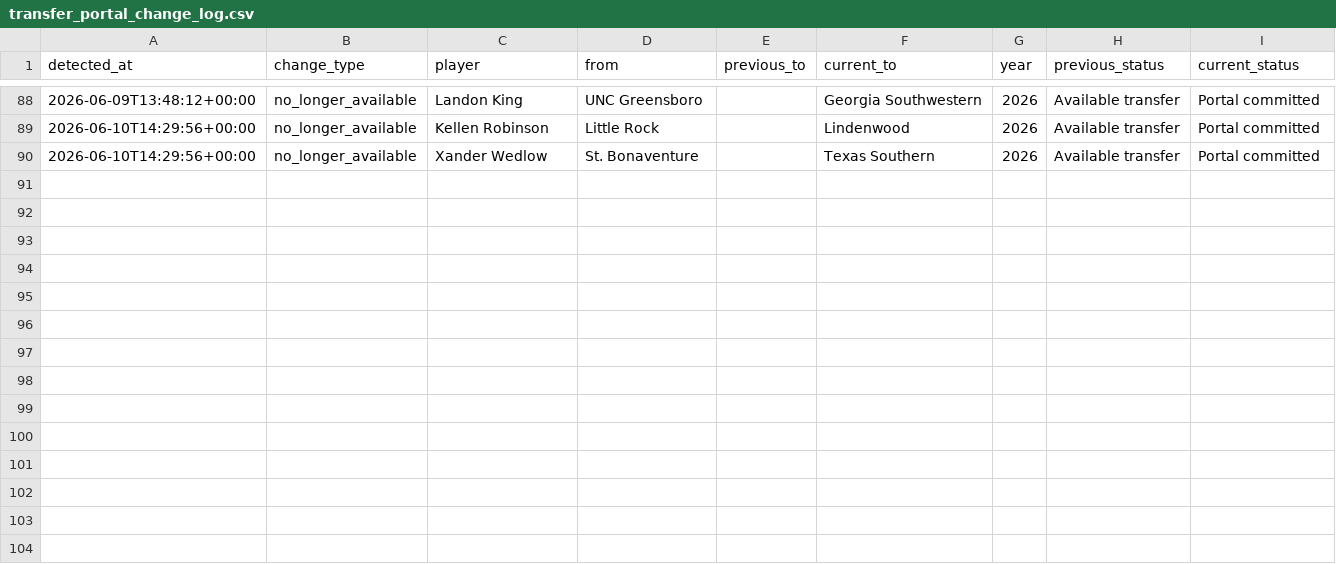
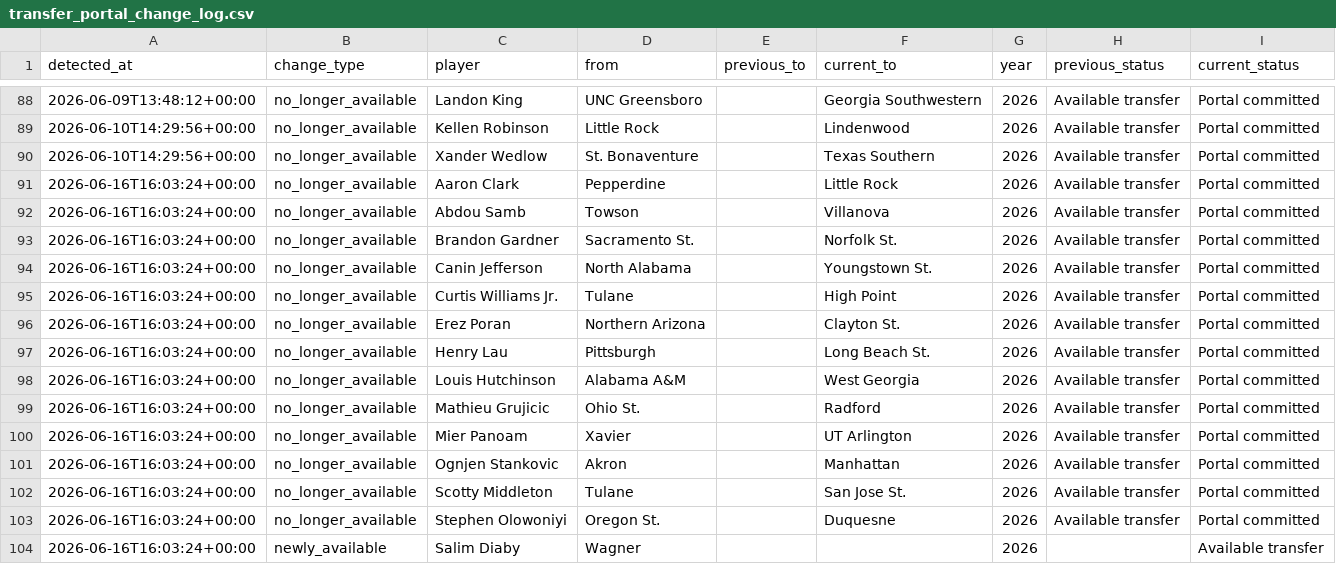
Before and after one commit to Siddhu-S/ncaa-player-dashboard, a CSV file: transfer_portal_change_log.csv, drawn as a sheet; only a part is shown, gaps mark what is left out; the diff names each change by its address in the sheet, - before the commit and + after, or states it on an @@ line.

```diff
--- a/transfer_portal_change_log.csv
+++ b/transfer_portal_change_log.csv
+row 91: 2026-06-16T16:03:24+00:00 | no_longer_available | Aaron Clark | Pepperdine |  | Little Rock | 2026 | Available transfer | Portal committed
+row 92: 2026-06-16T16:03:24+00:00 | no_longer_available | Abdou Samb | Towson |  | Villanova | 2026 | Available transfer | Portal committed
+row 93: 2026-06-16T16:03:24+00:00 | no_longer_available | Brandon Gardner | Sacramento St. |  | Norfolk St. | 2026 | Available transfer | Portal committed
+row 94: 2026-06-16T16:03:24+00:00 | no_longer_available | Canin Jefferson | North Alabama |  | Youngstown St. | 2026 | Available transfer | Portal committed
+row 95: 2026-06-16T16:03:24+00:00 | no_longer_available | Curtis Williams Jr. | Tulane |  | High Point | 2026 | Available transfer | Portal committed
+row 96: 2026-06-16T16:03:24+00:00 | no_longer_available | Erez Poran | Northern Arizona |  | Clayton St. | 2026 | Available transfer | Portal committed
+row 97: 2026-06-16T16:03:24+00:00 | no_longer_available | Henry Lau | Pittsburgh |  | Long Beach St. | 2026 | Available transfer | Portal committed
+row 98: 2026-06-16T16:03:24+00:00 | no_longer_available | Louis Hutchinson | Alabama A&M |  | West Georgia | 2026 | Available transfer | Portal committed
+row 99: 2026-06-16T16:03:24+00:00 | no_longer_available | Mathieu Grujicic | Ohio St. |  | Radford | 2026 | Available transfer | Portal committed
+row 100: 2026-06-16T16:03:24+00:00 | no_longer_available | Mier Panoam | Xavier |  | UT Arlington | 2026 | Available transfer | Portal committed
+row 101: 2026-06-16T16:03:24+00:00 | no_longer_available | Ognjen Stankovic | Akron |  | Manhattan | 2026 | Available transfer | Portal committed
+row 102: 2026-06-16T16:03:24+00:00 | no_longer_available | Scotty Middleton | Tulane |  | San Jose St. | 2026 | Available transfer | Portal committed
+row 103: 2026-06-16T16:03:24+00:00 | no_longer_available | Stephen Olowoniyi | Oregon St. |  | Duquesne | 2026 | Available transfer | Portal committed
+row 104: 2026-06-16T16:03:24+00:00 | newly_available | Salim Diaby | Wagner |  |  | 2026 |  | Available transfer
```
Also changed, not shown: transfer_portal_cache.csv.
